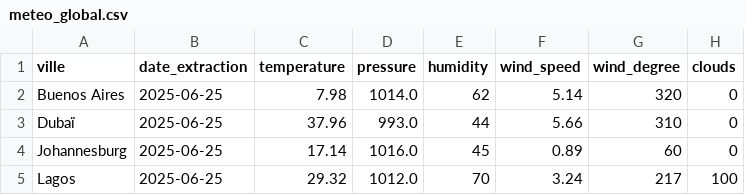
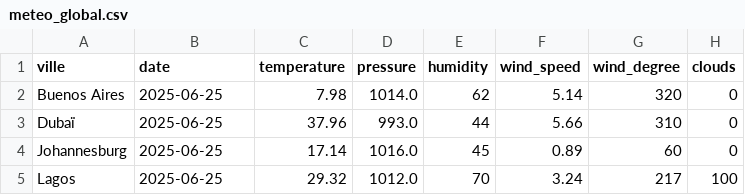
Before and after one commit to kefandriann/Wether_data, a CSV file: Data_merge/data/processed/meteo_global.csv, drawn as a sheet; only a part is shown.

```diff
--- a/Data_merge/data/processed/meteo_global.csv
+++ b/Data_merge/data/processed/meteo_global.csv
@@ -1,2 +1,2 @@
-ville,date_extraction,temperature,pressure,humidity,wind_speed,wind_degree,clouds
+ville,date,temperature,pressure,humidity,wind_speed,wind_degree,clouds
 Buenos Aires,2025-06-25,7.98,1014.0,62,5.14,320,0
```
Also changed, not shown: ETL/data/raw/2025-06-25/meteo_Johannesburg.csv, ETL/data/raw/2025-06-25/meteo_Los Angeles.csv, 17 other files.
